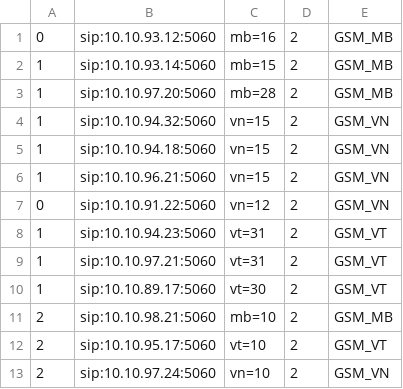
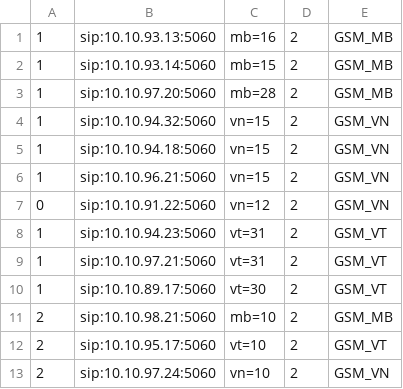
Before and after one commit to devops-itcs/CONFIG-CHANNEL-SIP-TC-92115, a CSV file: gsm.csv, drawn as a sheet.

Commit message:
Update gsm.csv

```diff
--- a/gsm.csv
+++ b/gsm.csv
@@ -1,2 +1,2 @@
-0,sip:10.10.93.12:5060,mb=16,2,GSM_MB
+1,sip:10.10.93.13:5060,mb=16,2,GSM_MB
 1,sip:10.10.93.14:5060,mb=15,2,GSM_MB
```
